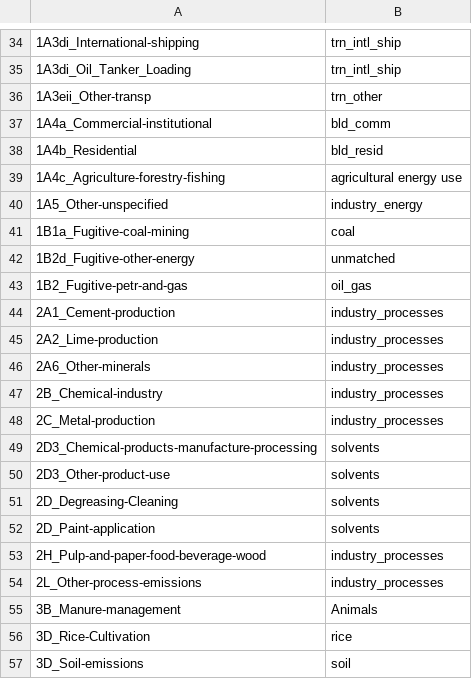
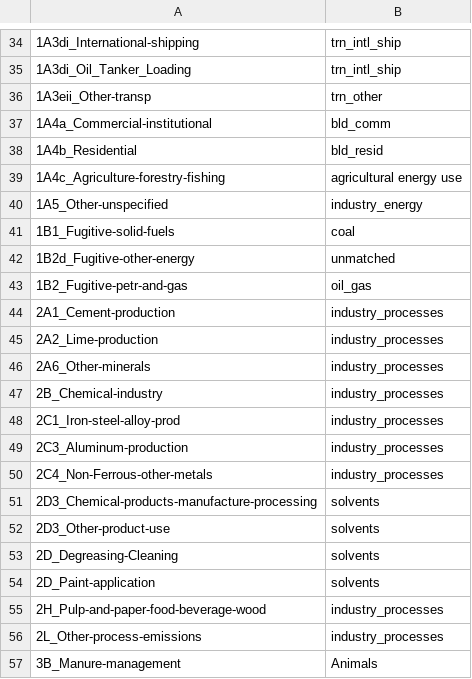
Before and after one commit to bc3LC/gcam-core, a CSV file: input/gcamdata/inst/extdata/emissions/CEDS/ceds_sector_map.csv, drawn as a sheet; only a part is shown, gaps mark what is left out; the shorter side is filled out with more unchanged rows; addresses are those after the commit; the diff names each change by its address in the sheet, - before the commit and + after, or states it on an @@ line.

Commit message:
Add update to CEDS sector mappings (already in BYU branch)

```diff
--- a/input/gcamdata/inst/extdata/emissions/CEDS/ceds_sector_map.csv
+++ b/input/gcamdata/inst/extdata/emissions/CEDS/ceds_sector_map.csv
-A41: 1B1a_Fugitive-coal-mining
+A41: 1B1_Fugitive-solid-fuels
+row 48: 2C1_Iron-steel-alloy-prod | industry_processes
-A49: 2C_Metal-production
+A49: 2C3_Aluminum-production
+row 50: 2C4_Non-Ferrous-other-metals | industry_processes
```
Also changed, not shown: input/gcamdata/inst/extdata/gcam-usa/emissions/CEDS_to_CEDS_sector_mapping.csv.
